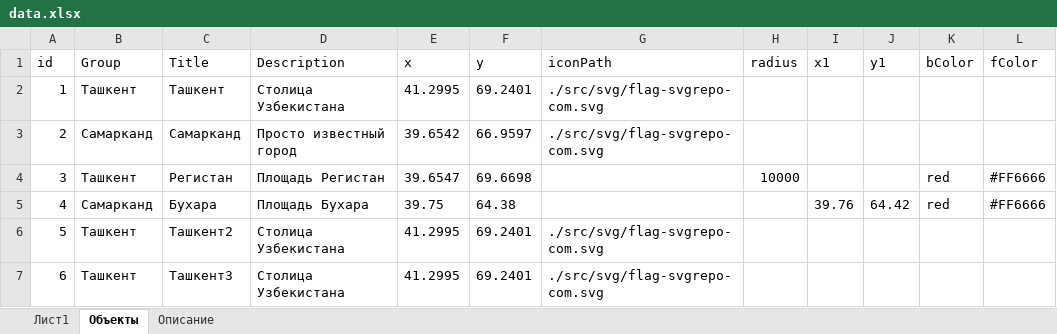
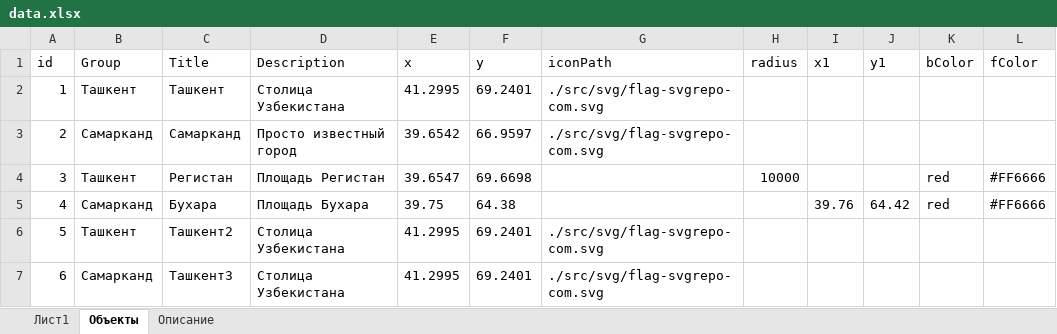
Before and after one commit to ArturStar3/MapProj, an Excel workbook: data.xlsx, sheet Объекты, drawn as a sheet; values as stored, in another font and other column widths than the file's, no borders; the diff names each change by its address in the sheet, - before the commit and + after, or states it on an @@ line.

```diff
--- a/data.xlsx (sheet Объекты)
+++ b/data.xlsx (sheet Объекты)
-B7 (Group): Ташкент
+B7 (Group): Самарканд
```
Also changed, not shown: 1 other file.
